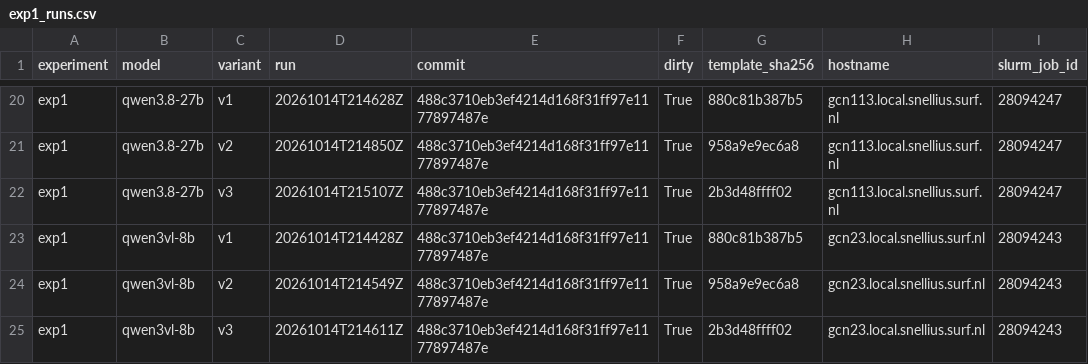
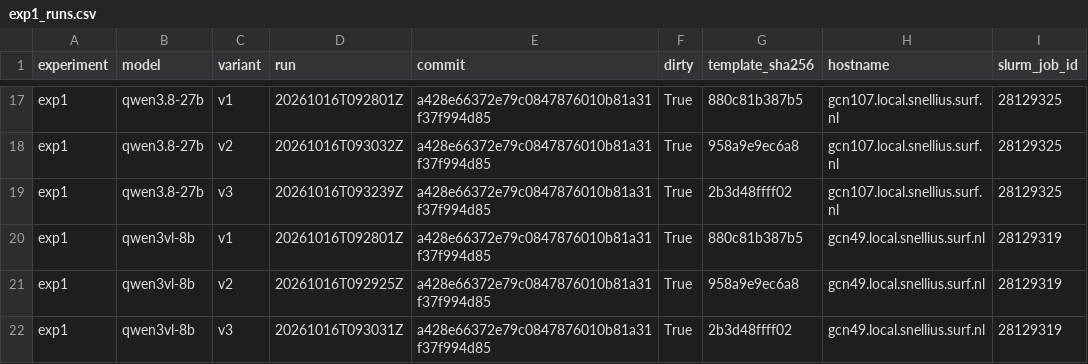
Before and after one commit to UvA-3DMorpheus/vlm-scene-understanding, a CSV file: results/tables/exp1_runs.csv, drawn as a sheet; only a part is shown, gaps mark what is left out; addresses are those after the commit; the diff covers the shown part only; the diff names each change by its address in the sheet, - before the commit and + after, or states it on an @@ line.

```diff
--- a/results/tables/exp1_runs.csv
+++ b/results/tables/exp1_runs.csv
-D17 (run): 20261014T214628Z
+D17 (run): 20261016T092801Z
-E17:E22 (commit): 488c3710eb3ef4214d168f31ff97e1177897487e
+E17:E22 (commit): a428e66372e79c0847876010b81a31f37f994d85
-H17:H19 (hostname): gcn113.local.snellius.surf.nl
+H17:H19 (hostname): gcn107.local.snellius.surf.nl
-I17:I19 (slurm_job_id): 28094247
+I17:I19 (slurm_job_id): 28129325
-D18 (run): 20261014T214850Z
+D18 (run): 20261016T093032Z
-D19 (run): 20261014T215107Z
+D19 (run): 20261016T093239Z
-D20 (run): 20261014T214428Z
+D20 (run): 20261016T092801Z
-H20:H22 (hostname): gcn23.local.snellius.surf.nl
+H20:H22 (hostname): gcn49.local.snellius.surf.nl
-I20:I22 (slurm_job_id): 28094243
+I20:I22 (slurm_job_id): 28129319
-D21 (run): 20261014T214549Z
+D21 (run): 20261016T092925Z
-D22 (run): 20261014T214611Z
+D22 (run): 20261016T093031Z
```
Also changed, not shown: 3 removed rows and 60 edited cells elsewhere in this file, results/tables/exp1_sim_preview_agreement.csv, results/tables/exp1_sim_preview_per_material.csv, 30 other files.
